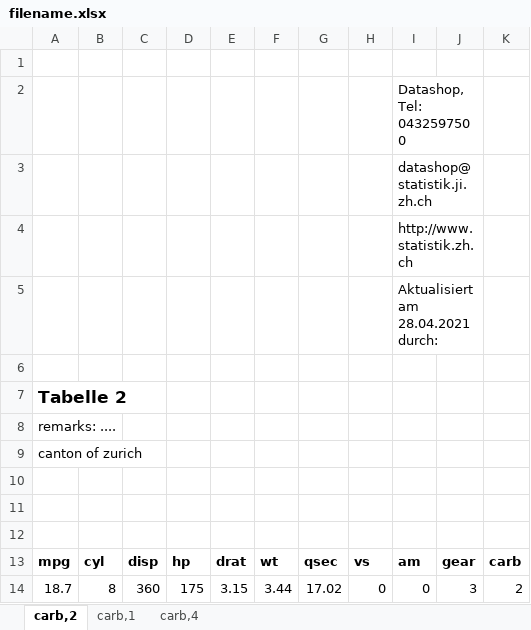
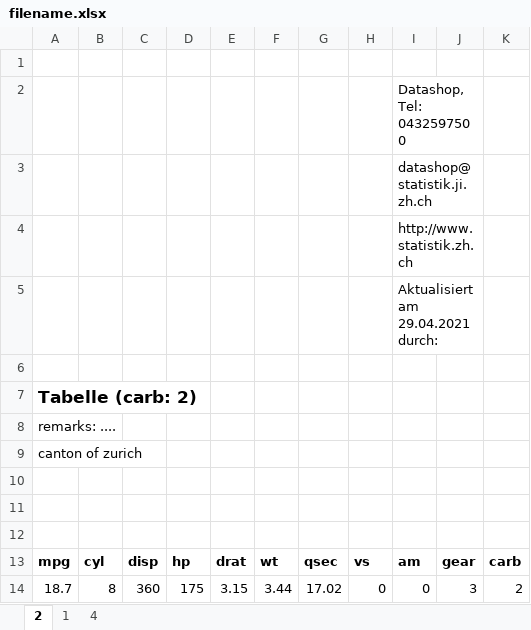
Before and after one commit to statistikZH/statR, an Excel workbook: docs/reference/filename.xlsx, sheet 2, drawn as a sheet; values as stored, in another font and other column widths than the file's, no borders; the diff names each change by its address in the sheet, - before the commit and + after, or states it on an @@ line.

```diff
--- a/docs/reference/filename.xlsx (sheet 2)
+++ b/docs/reference/filename.xlsx (sheet 2)
-sheet tab: carb,2
+sheet tab: 2
-sheet tab: carb,1
+sheet tab: 1
-sheet tab: carb,4
+sheet tab: 4
-I5: Aktualisiert am 28.04.2021 durch:
+I5: Aktualisiert am 29.04.2021 durch:
-A7: Tabelle 2
+A7: Tabelle (carb: 2)
```
Also changed, not shown: sheet 4, sheet 1, docs/reference/mtcars.xlsx, 35 other files.
